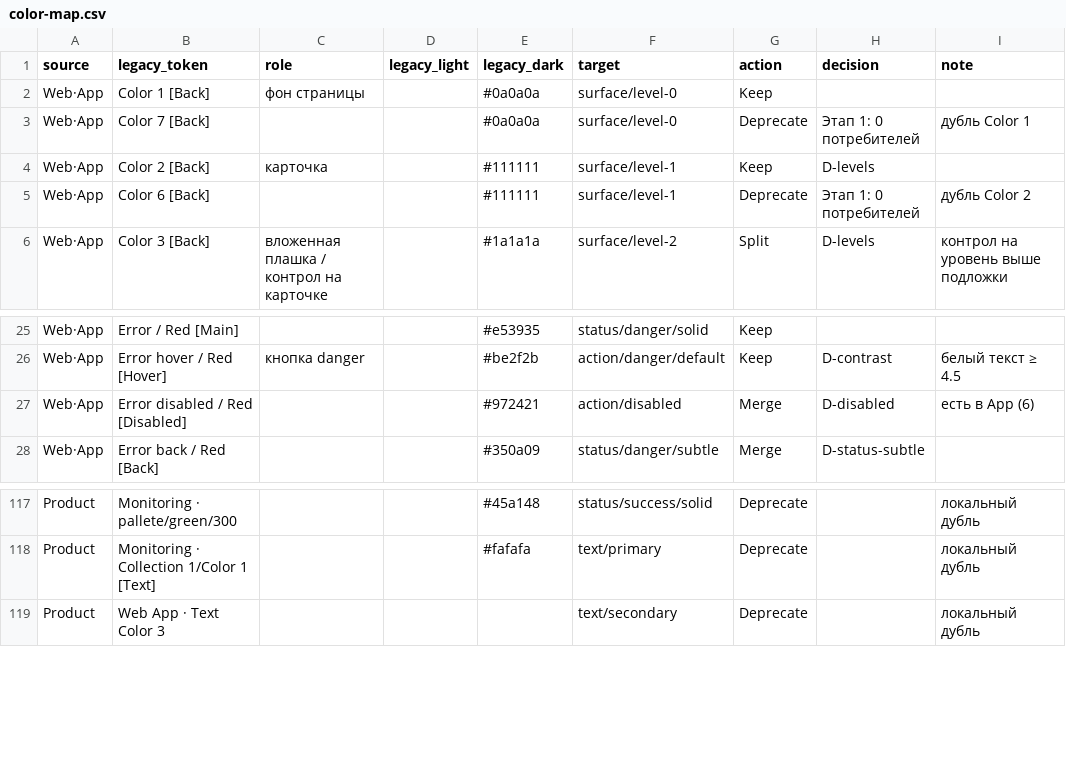
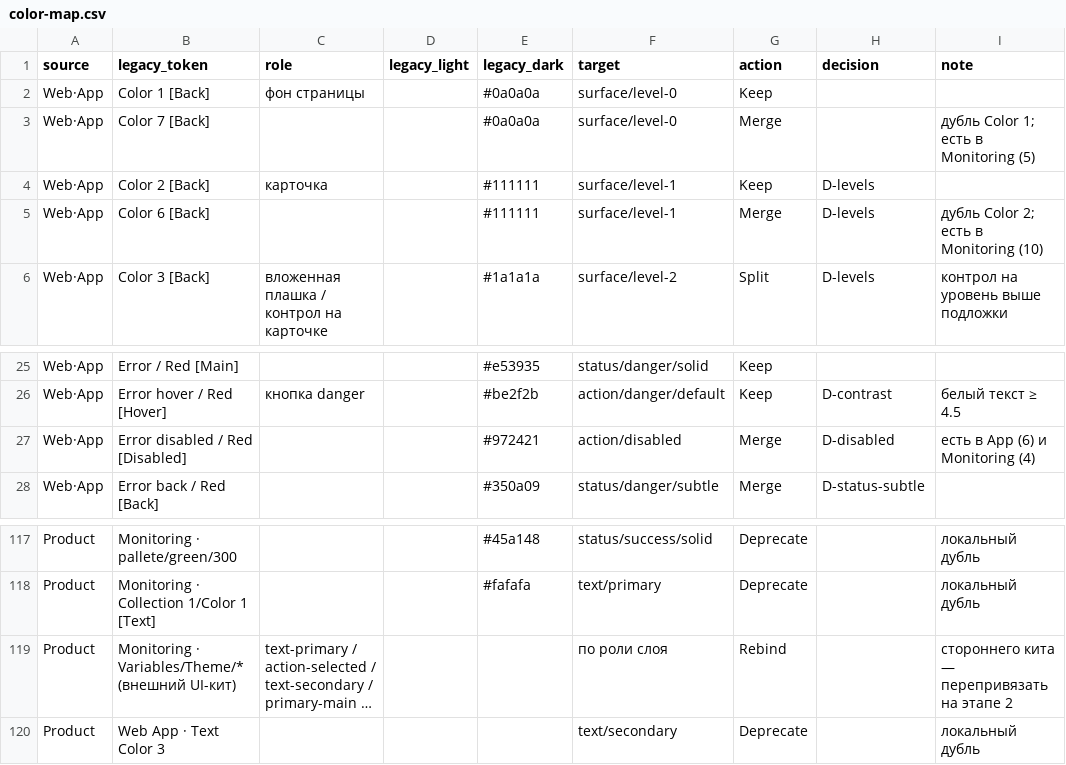
Before and after one commit to vsdsgn/emcd-design-tokens, a CSV file: docs/migration/color-map.csv, drawn as a sheet; only a part is shown, gaps mark what is left out.

```diff
--- a/docs/migration/color-map.csv
+++ b/docs/migration/color-map.csv
@@ -2,5 +2,5 @@ source,legacy_token,role,legacy_light,legacy_dark,target,action,decision,note
 Web·App,Color 1 [Back],фон страницы,,#0a0a0a,surface/level-0,Keep,,
-Web·App,Color 7 [Back],,,#0a0a0a,surface/level-0,Deprecate,Этап 1: 0 потребителей,дубль Color 1
+Web·App,Color 7 [Back],,,#0a0a0a,surface/level-0,Merge,,дубль Color 1; есть в Monitoring (5)
 Web·App,Color 2 [Back],карточка,,#111111,surface/level-1,Keep,D-levels,
-Web·App,Color 6 [Back],,,#111111,surface/level-1,Deprecate,Этап 1: 0 потребителей,дубль Color 2
+Web·App,Color 6 [Back],,,#111111,surface/level-1,Merge,D-levels,дубль Color 2; есть в Monitoring (10)
 Web·App,Color 3 [Back],вложенная плашка / контрол на карточке,,#1a1a1a,surface/level-2,Split,D-levels,контрол на уровень выше подложки
@@ -26,3 +26,3 @@ Web·App,Error / Red [Main],,,#e53935,status/danger/solid,Keep,,
 Web·App,Error hover / Red [Hover],кнопка danger,,#be2f2b,action/danger/default,Keep,D-contrast,белый текст ≥ 4.5
-Web·App,Error disabled / Red [Disabled],,,#972421,action/disabled,Merge,D-disabled,есть в App (6)
+Web·App,Error disabled / Red [Disabled],,,#972421,action/disabled,Merge,D-disabled,есть в App (6) и Monitoring (4)
 Web·App,Error back / Red [Back],,,#350a09,status/danger/subtle,Merge,D-status-subtle,
@@ -118,2 +118,3 @@ Product,Monitoring · pallete/green/300,,,#45a148,status/success/solid,Deprecate
 Product,Monitoring · Collection 1/Color 1 [Text],,,#fafafa,text/primary,Deprecate,,локальный дубль
+Product,Monitoring · Variables/Theme/* (внешний UI-кит),text-primary / action-selected / text-secondary / primary-main …,,,по роли слоя,Rebind,,стороннего кита — перепривязать на этапе 2
 Product,Web App · Text Color 3,,,,text/secondary,Deprecate,,локальный дубль
```
Also changed, not shown: docs/migration/foundations-color.csv, docs/migration/legacy-usage.csv, 4 other files.
